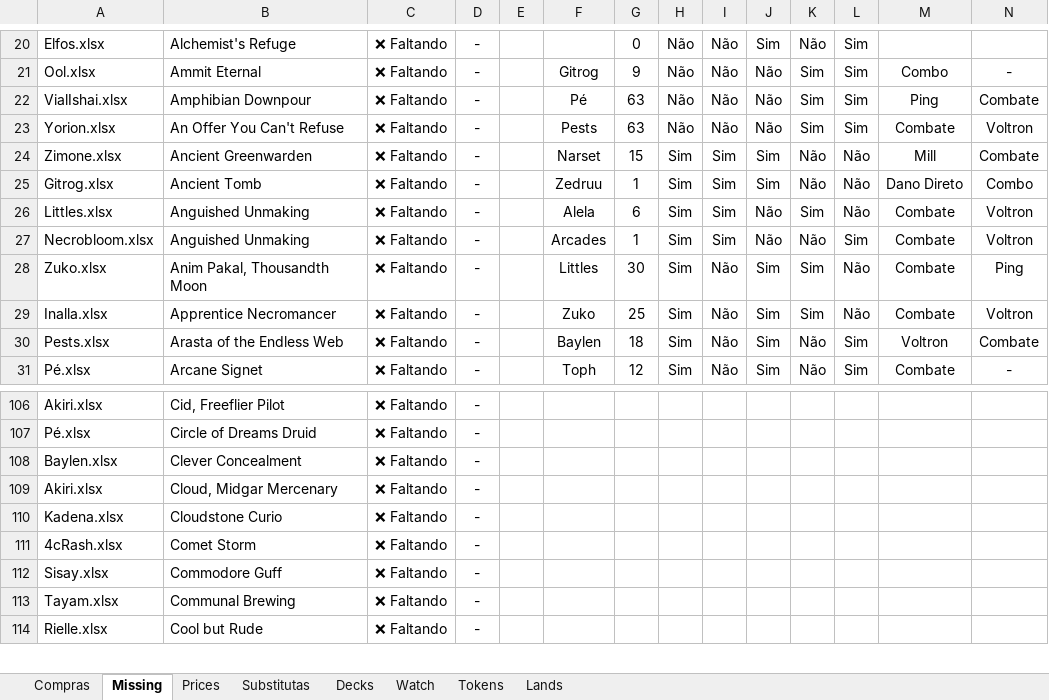
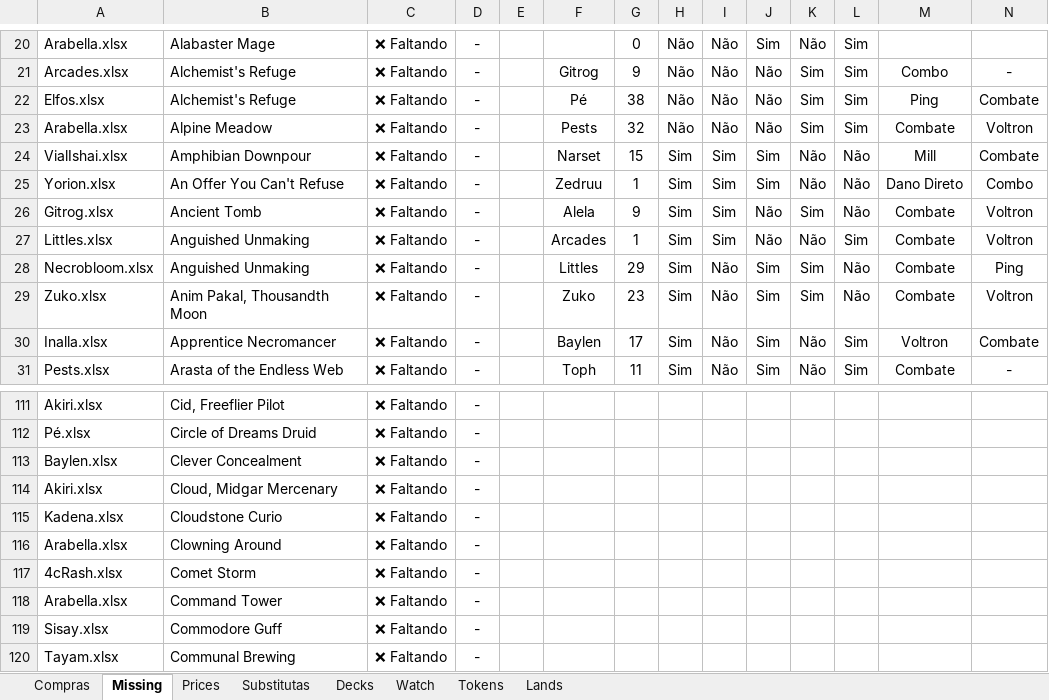
Before and after one commit to mscalvi/TheMagicCollection, an Excel workbook: Resumo Mágico.xlsx, sheet Missing, drawn as a sheet; only a part is shown, gaps mark what is left out; the shorter side is filled out with more unchanged rows; values as stored, in another font and other column widths than the file's, no borders; conditional formats and table styles not drawn; rows hold the shown columns only; the diff covers the shown part only; the diff names each change by its address in the sheet, - before the commit and + after, or states it on an @@ line.

```diff
--- a/Resumo Mágico.xlsx (sheet Missing)
+++ b/Resumo Mágico.xlsx (sheet Missing)
-A20: Elfos.xlsx
+A20: Arabella.xlsx
-B20: Alchemist's Refuge
+B20: Alabaster Mage
-A21: Ool.xlsx
+A21: Arcades.xlsx
-B21: Ammit Eternal
+B21: Alchemist's Refuge
-A22: VialIshai.xlsx
+A22: Elfos.xlsx
-B22: Amphibian Downpour
+B22: Alchemist's Refuge
-G22: 63
+G22: 38
-A23: Yorion.xlsx
+A23: Arabella.xlsx
-B23: An Offer You Can't Refuse
+B23: Alpine Meadow
-G23: 63
+G23: 32
-A24: Zimone.xlsx
+A24: VialIshai.xlsx
-B24: Ancient Greenwarden
+B24: Amphibian Downpour
-A25: Gitrog.xlsx
+A25: Yorion.xlsx
-B25: Ancient Tomb
+B25: An Offer You Can't Refuse
-A26: Littles.xlsx
+A26: Gitrog.xlsx
-B26: Anguished Unmaking
+B26: Ancient Tomb
-G26: 6
+G26: 9
-A27: Necrobloom.xlsx
+A27: Littles.xlsx
-A28: Zuko.xlsx
+A28: Necrobloom.xlsx
-B28: Anim Pakal, Thousandth Moon
+B28: Anguished Unmaking
-G28: 30
+G28: 29
-A29: Inalla.xlsx
+A29: Zuko.xlsx
-B29: Apprentice Necromancer
+B29: Anim Pakal, Thousandth Moon
-G29: 25
+G29: 23
-A30: Pests.xlsx
+A30: Inalla.xlsx
-B30: Arasta of the Endless Web
+B30: Apprentice Necromancer
-G30: 18
+G30: 17
-A31: Pé.xlsx
+A31: Pests.xlsx
-B31: Arcane Signet
+B31: Arasta of the Endless Web
-G31: 12
+G31: 11
+row 116: Arabella.xlsx | Clowning Around | ❌ Faltando | -
+row 118: Arabella.xlsx | Command Tower | ❌ Faltando | -
```
Also changed, not shown: 96 added rows, 73 removed rows and 90 edited cells elsewhere in this sheet, sheet Prices, sheet Lands, sheet Compras, sheet Decks, sheet Substitutas, formulas that keep their value, hidden cells, Decks/4cRash.xlsx, Decks/Akiri.xlsx, 17 other files.
